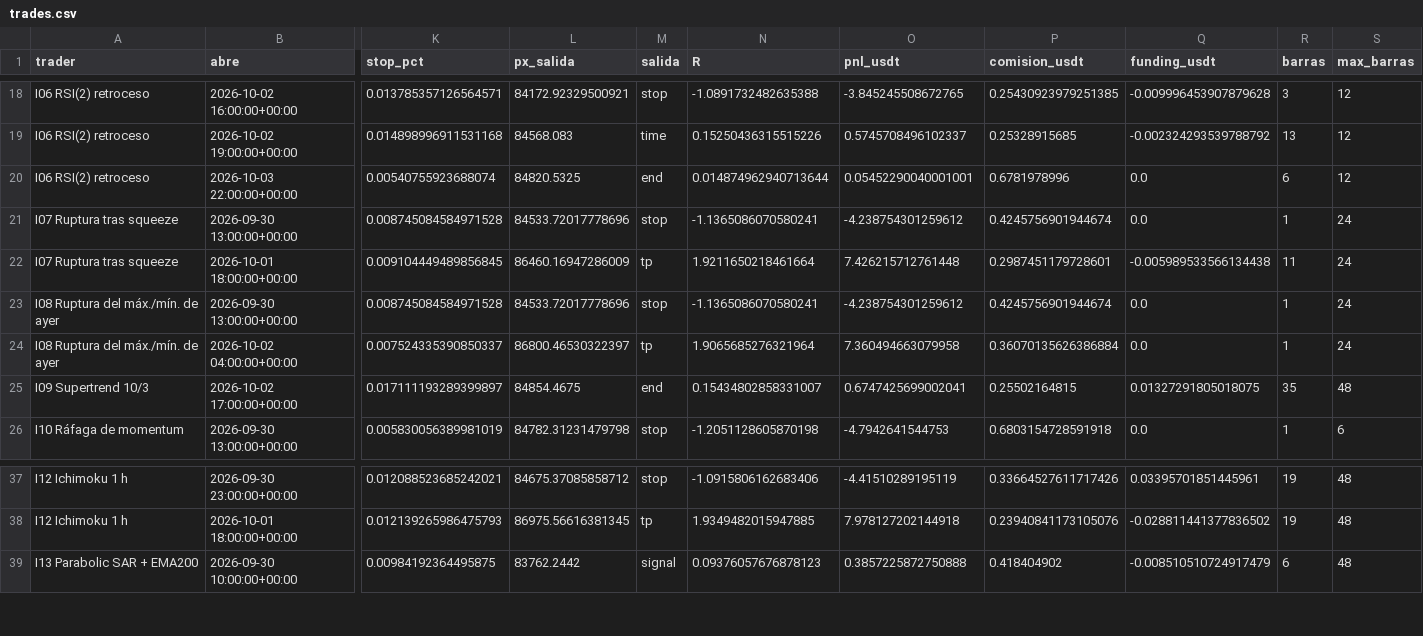
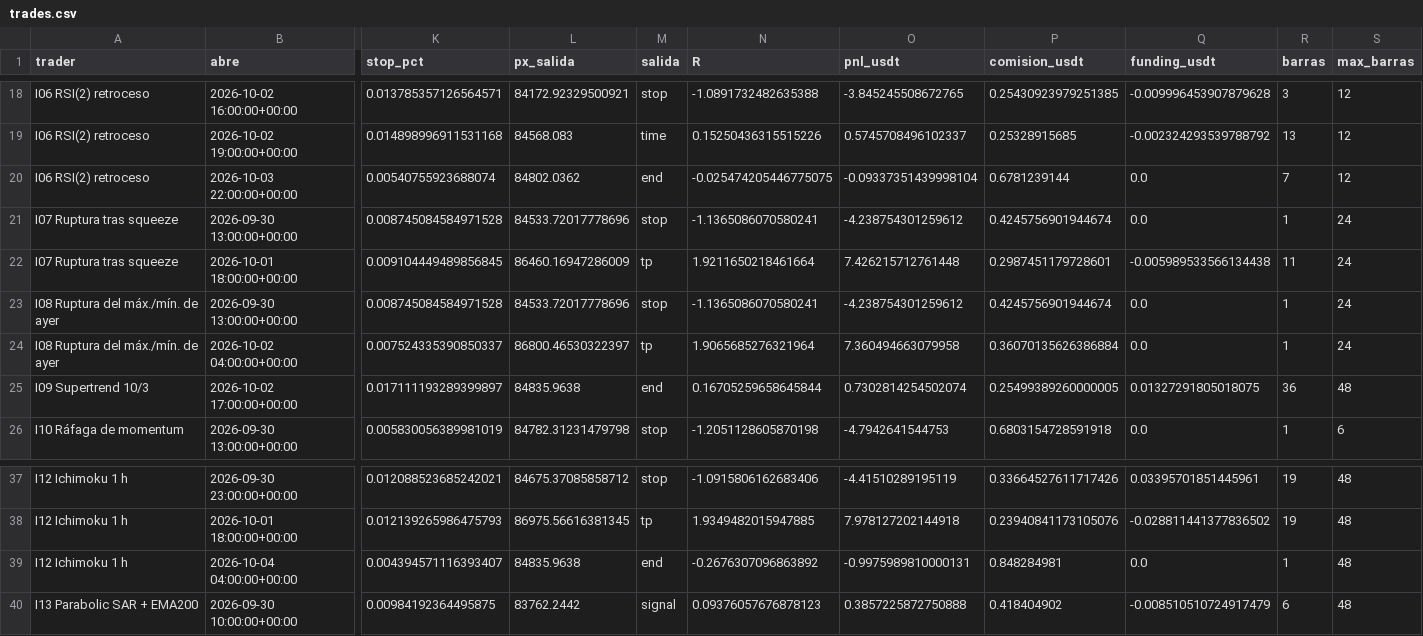
Before and after one commit to josecarrera2708-wq/viral-video-saas, a CSV file: millonary/paper_state/intradia/trades.csv, drawn as a sheet; only a part is shown, gaps mark what is left out; rows hold the shown columns only; the diff names each change by its address in the sheet, - before the commit and + after, or states it on an @@ line.

```diff
--- a/millonary/paper_state/intradia/trades.csv
+++ b/millonary/paper_state/intradia/trades.csv
-L20 (px_salida): 84820.5325
+L20 (px_salida): 84802.0362
-N20 (R): 0.014874962940713644
+N20 (R): -0.025474205446775075
-O20 (pnl_usdt): 0.05452290040001001
+O20 (pnl_usdt): -0.09337351439998104
-P20 (comision_usdt): 0.6781978996
+P20 (comision_usdt): 0.6781239144
-R20 (barras): 6
+R20 (barras): 7
-L25 (px_salida): 84854.4675
+L25 (px_salida): 84835.9638
-N25 (R): 0.15434802858331007
+N25 (R): 0.16705259658645844
-O25 (pnl_usdt): 0.6747425699002041
+O25 (pnl_usdt): 0.7302814254502074
-P25 (comision_usdt): 0.25502164815
+P25 (comision_usdt): 0.25499389260000005
-R25 (barras): 35
+R25 (barras): 36
+row 39: I12 Ichimoku 1 h | 2026-10-04 04:00:00+00:00 | 0.004394571116393407 | 84835.9638 | end | -0.2676307096863892 | -0.9975989810000131 | 0.848284981 | 0.0 | 1 | 48
```
Also changed, not shown: millonary/paper_state/intradia/trades_mejoras.csv, millonary/paper_state/mesa15/trades.csv, 13 other files.
